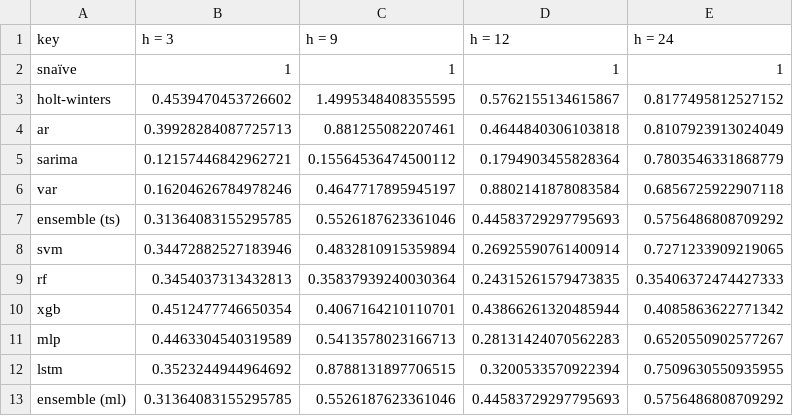
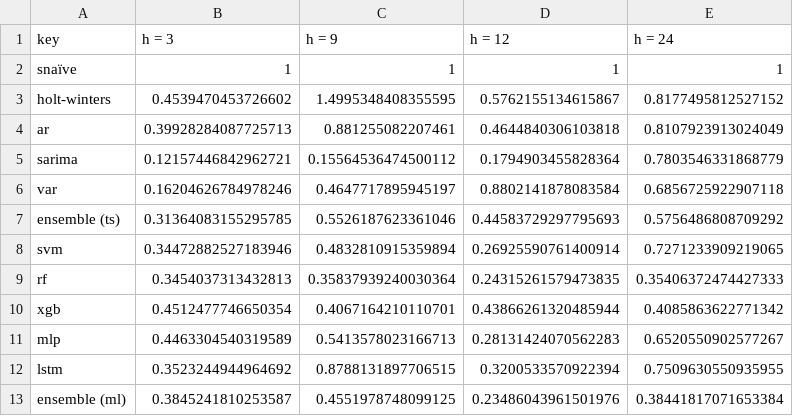
Before and after one commit to gafnts/Inflation-forecasting, a CSV file: results/analysis/final_rmae.csv, drawn as a sheet.

```diff
--- a/results/analysis/final_rmae.csv
+++ b/results/analysis/final_rmae.csv
@@ -12,2 +12,2 @@ mlp,0.4463304540319589,0.5413578023166713,0.28131424070562283,0.6520550902577267
 lstm,0.3523244944964692,0.8788131897706515,0.3200533570922394,0.7509630550935955
-ensemble (ml),0.31364083155295785,0.5526187623361046,0.44583729297795693,0.5756486808709292
+ensemble (ml),0.3845241810253587,0.4551978748099125,0.23486043961501976,0.38441817071653384
```
Also changed, not shown: results/analysis/final_mae.csv, 6 other files.
